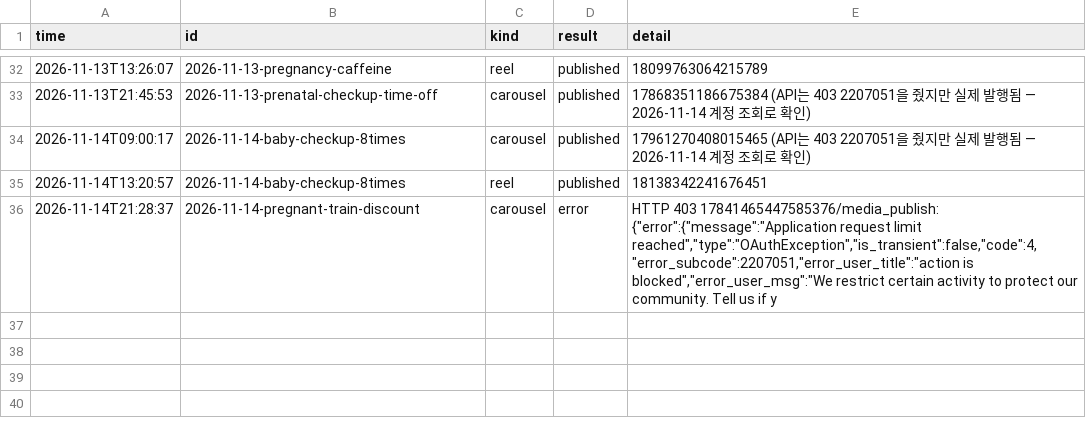
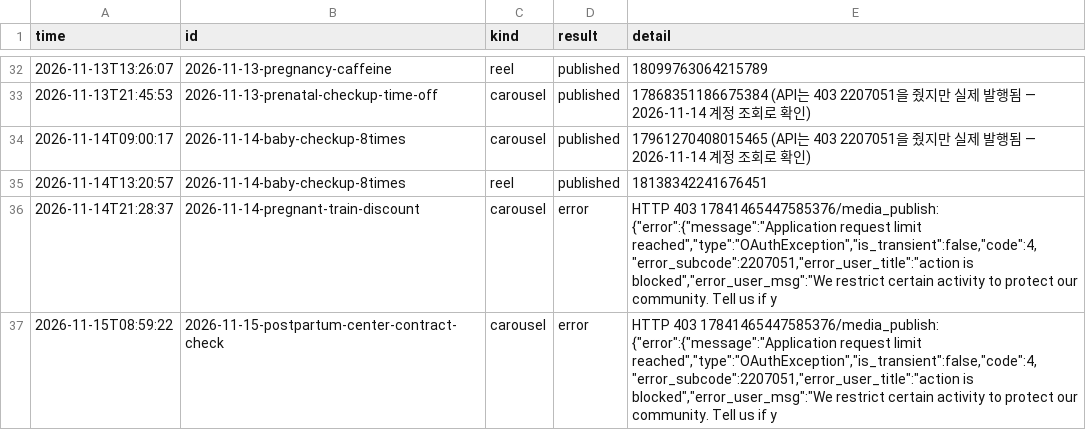
Before and after one commit to lookjsy-dotcom/d280-media, a CSV file: publish-log.csv, drawn as a sheet; only a part is shown, gaps mark what is left out.

```diff
--- a/publish-log.csv
+++ b/publish-log.csv
@@ -36 +36,2 @@ time,id,kind,result,detail
 2026-11-14T21:28:37,2026-11-14-pregnant-train-discount,carousel,error,"HTTP 403 17841465447585376/media_publish: {""error"":{""message"":""Application request limit reached"",""type"":""OAuthException"",""is_transient"":false,""code"":4,""error_subcode"":2207051,""error_user_title"":""action is blocked"",""error_user_msg"":""We restrict certain activity to protect our community. Tell us if y"
+2026-11-15T08:59:22,2026-11-15-postpartum-center-contract-check,carousel,error,"HTTP 403 17841465447585376/media_publish: {""error"":{""message"":""Application request limit reached"",""type"":""OAuthException"",""is_transient"":false,""code"":4,""error_subcode"":2207051,""error_user_title"":""action is blocked"",""error_user_msg"":""We restrict certain activity to protect our community. Tell us if y"
```
Also changed, not shown: 2 other files.
